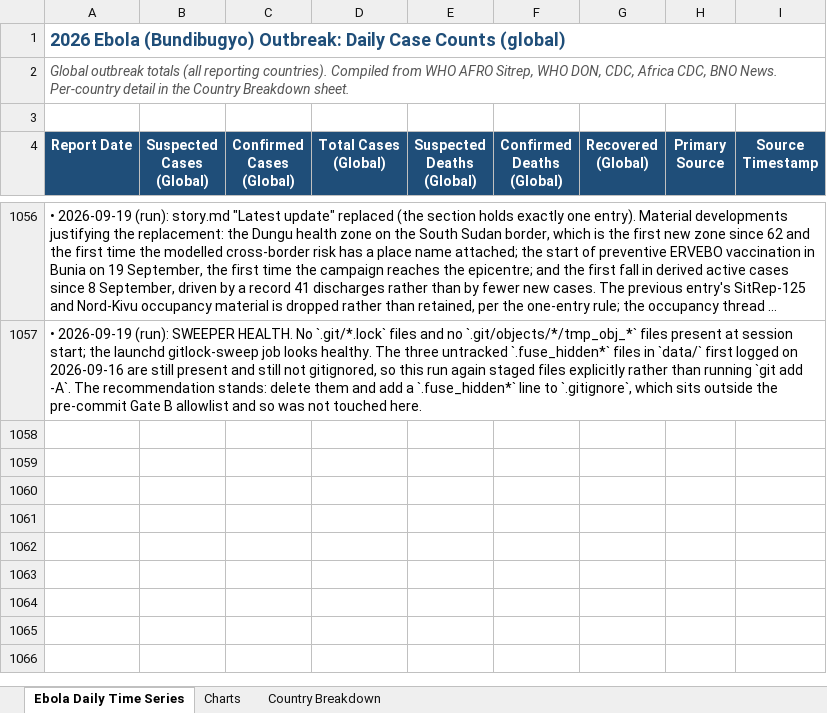
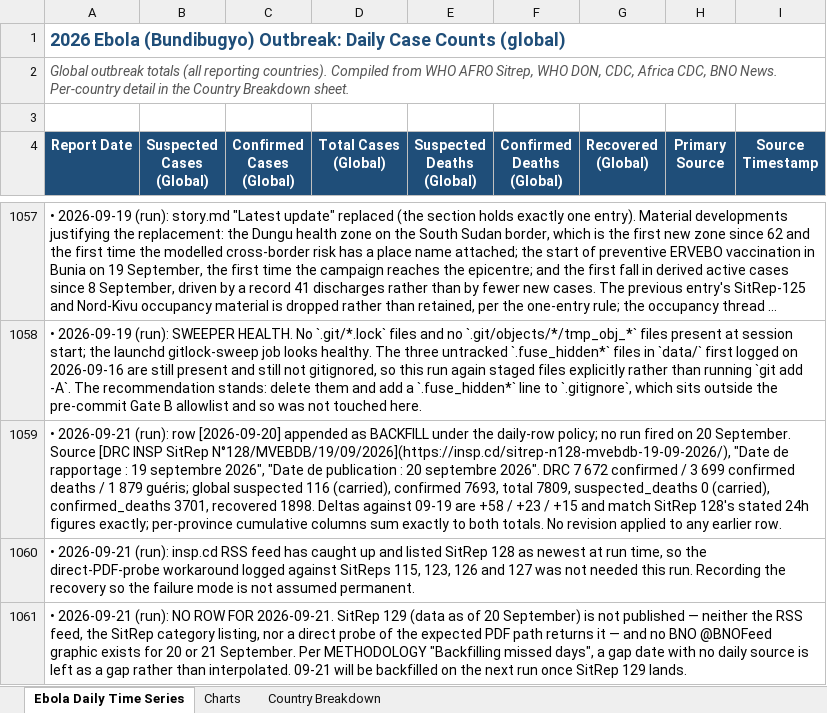
Before and after one commit to webbegole/ebola-bundibugyo-tracker-2026, an Excel workbook: outputs/ebola_timeseries.xlsx, sheet Ebola Daily Time Series, drawn as a sheet; only a part is shown, gaps mark what is left out; long unchanged cells end in …; values as stored, in another font and other column widths than the file's, no borders; the diff covers the shown part only; the diff names each change by its address in the sheet, - before the commit and + after, or states it on an @@ line.

Commit message:
Daily update 2026-09-20: INSP SitRep 128 backfill; DRC +58 confirmed, +23 deaths, +15 recovered; contact follow-up falls to 79.9%

```diff
--- a/outputs/ebola_timeseries.xlsx (sheet Ebola Daily Time Series)
+++ b/outputs/ebola_timeseries.xlsx (sheet Ebola Daily Time Series)
+row 1059: • 2026-09-21 (run): row [2026-09-20] appended as BACKFILL under the daily-row policy; no run fired on 20 September. Source [DRC INSP SitRep N°128/MVEBDB/19/09/2026](https://insp.cd/sitrep-n128-mvebdb-19-09-2026/), "Date de rapportage : 19 septembre 2026", "Date de publication : 20 septembre 2026". DRC 7 672 confirmed / 3 699 confirmed deaths / 1 879 guéris; global suspected 116 (carried), confirmed 7693, total 7809, suspected_deaths 0 (carried), confirmed_deaths 3701, recovered 1898. Deltas against 09-19 are +58 / +23 / +15 and match SitRep 128's stated 24h figures exactly; per-province cumulative columns sum exactly to both totals. No revision applied to any earlier row.
+row 1060: • 2026-09-21 (run): insp.cd RSS feed has caught up and listed SitRep 128 as newest at run time, so the direct-PDF-probe workaround logged against SitReps 115, 123, 126 and 127 was not needed this run. Recording the recovery so the failure mode is not assumed permanent.
+row 1061: • 2026-09-21 (run): NO ROW FOR 2026-09-21. SitRep 129 (data as of 20 September) is not published — neither the RSS feed, the SitRep category listing, nor a direct probe of the expected PDF path returns it — and no BNO @BNOFeed graphic exists for 20 or 21 September. Per METHODOLOGY "Backfilling missed days", a gap date with no daily source is left as a gap rather than interpolated. 09-21 will be backfilled on the next run once SitRep 129 lands.
```
Also changed, not shown: 4 added rows elsewhere in this sheet, sheet Country Breakdown, sheet Charts, 8 other files.
